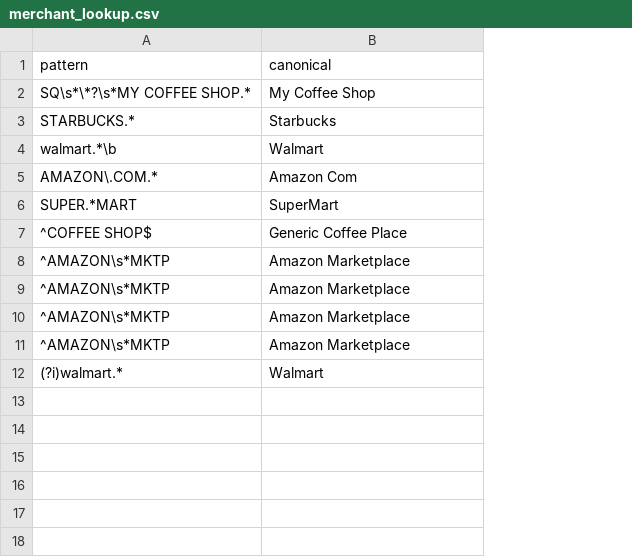
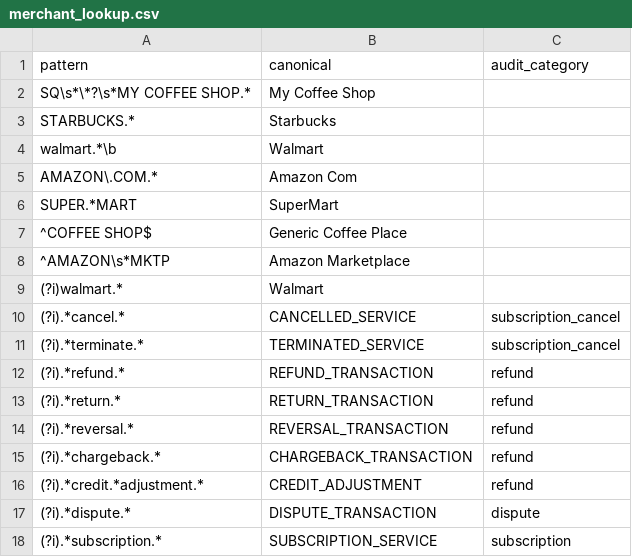
Before and after one commit to rzimmerman2022/BALANCE-pyexcel, a CSV file: rules/merchant_lookup.csv, drawn as a sheet; removed rows and columns are numbered as before the commit, all else as after; the diff names each change by its address in the sheet, - before the commit and + after, or states it on an @@ line.

```diff
--- a/rules/merchant_lookup.csv
+++ b/rules/merchant_lookup.csv
+column C (audit_category), empty
-row 9: ^AMAZON\s*MKTP | Amazon Marketplace
-row 10: ^AMAZON\s*MKTP | Amazon Marketplace
-row 11: ^AMAZON\s*MKTP | Amazon Marketplace
+row 10: (?i).*cancel.* | CANCELLED_SERVICE | subscription_cancel
+row 11: (?i).*terminate.* | TERMINATED_SERVICE | subscription_cancel
+row 12: (?i).*refund.* | REFUND_TRANSACTION | refund
+row 13: (?i).*return.* | RETURN_TRANSACTION | refund
+row 14: (?i).*reversal.* | REVERSAL_TRANSACTION | refund
+row 15: (?i).*chargeback.* | CHARGEBACK_TRANSACTION | refund
+row 16: (?i).*credit.*adjustment.* | CREDIT_ADJUSTMENT | refund
+row 17: (?i).*dispute.* | DISPUTE_TRANSACTION | dispute
+row 18: (?i).*subscription.* | SUBSCRIPTION_SERVICE | subscription
```
Also changed, not shown: 2 other files.
